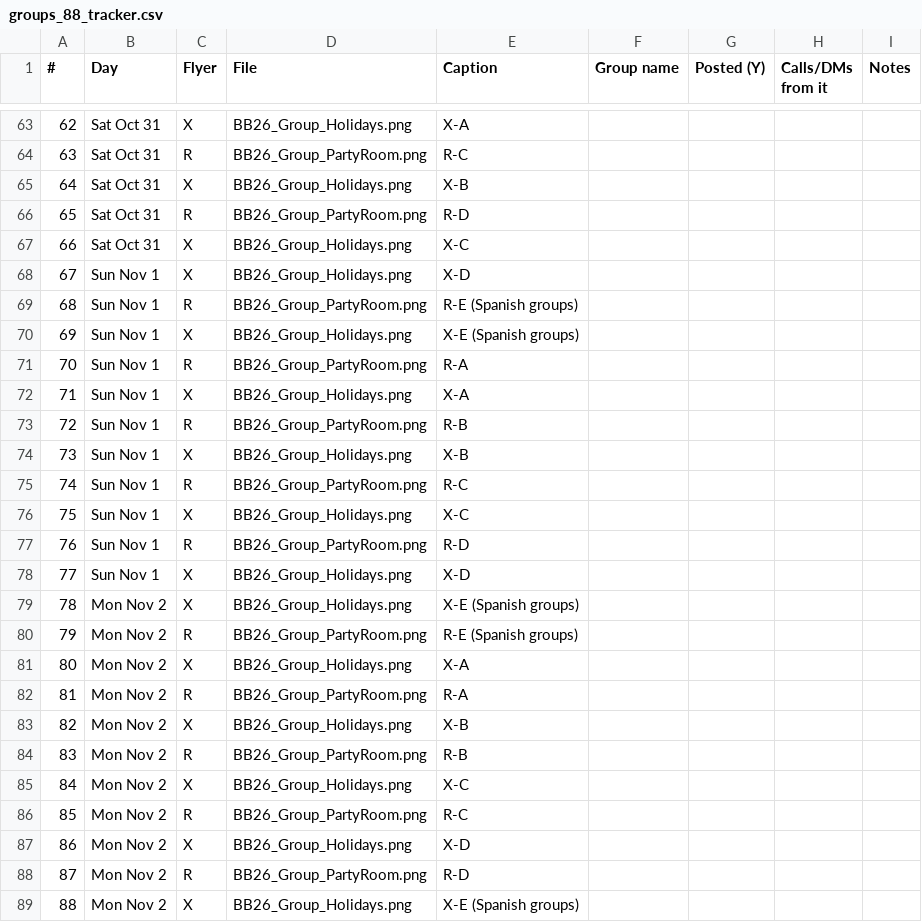
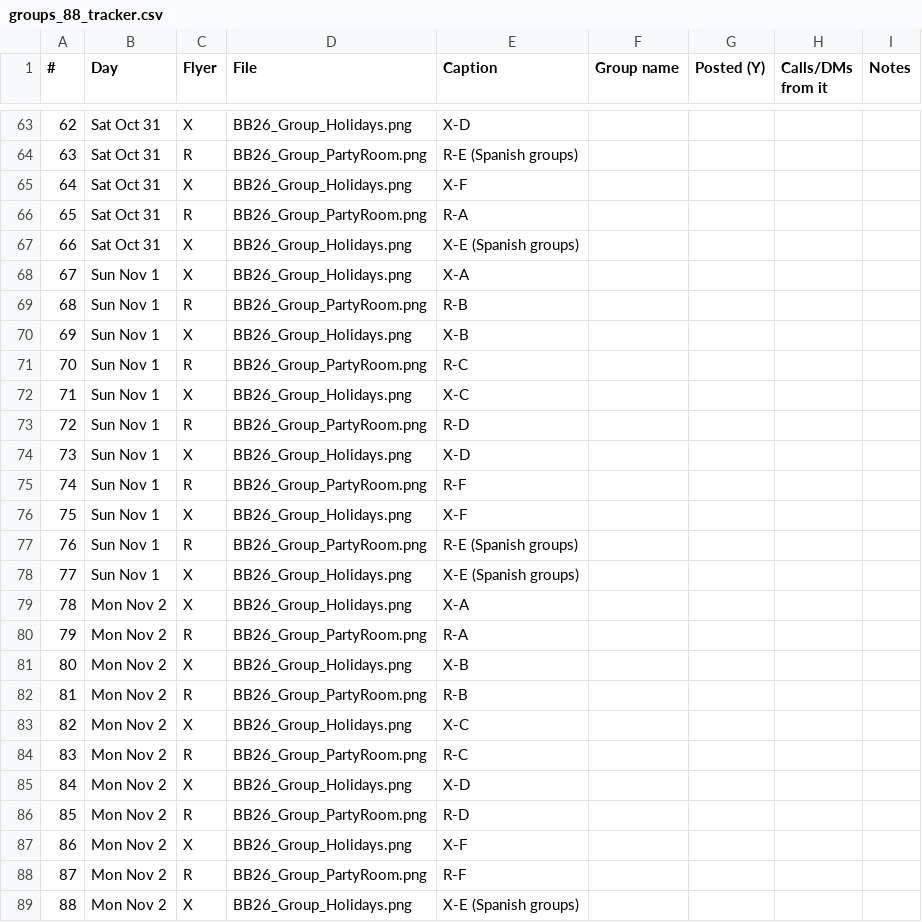
Before and after one commit to RAJEnterprisesUSA/-raj-examples, a CSV file: big-business-rentals/community/groups_88_tracker.csv, drawn as a sheet; only a part is shown, gaps mark what is left out; the diff covers the shown part only.

```diff
--- a/big-business-rentals/community/groups_88_tracker.csv
+++ b/big-business-rentals/community/groups_88_tracker.csv
@@ -63,27 +63,27 @@
-62,Sat Oct 31,X,BB26_Group_Holidays.png,X-A,,,,
-63,Sat Oct 31,R,BB26_Group_PartyRoom.png,R-C,,,,
-64,Sat Oct 31,X,BB26_Group_Holidays.png,X-B,,,,
-65,Sat Oct 31,R,BB26_Group_PartyRoom.png,R-D,,,,
-66,Sat Oct 31,X,BB26_Group_Holidays.png,X-C,,,,
-67,Sun Nov 1,X,BB26_Group_Holidays.png,X-D,,,,
-68,Sun Nov 1,R,BB26_Group_PartyRoom.png,R-E (Spanish groups),,,,
-69,Sun Nov 1,X,BB26_Group_Holidays.png,X-E (Spanish groups),,,,
-70,Sun Nov 1,R,BB26_Group_PartyRoom.png,R-A,,,,
-71,Sun Nov 1,X,BB26_Group_Holidays.png,X-A,,,,
-72,Sun Nov 1,R,BB26_Group_PartyRoom.png,R-B,,,,
-73,Sun Nov 1,X,BB26_Group_Holidays.png,X-B,,,,
-74,Sun Nov 1,R,BB26_Group_PartyRoom.png,R-C,,,,
-75,Sun Nov 1,X,BB26_Group_Holidays.png,X-C,,,,
-76,Sun Nov 1,R,BB26_Group_PartyRoom.png,R-D,,,,
-77,Sun Nov 1,X,BB26_Group_Holidays.png,X-D,,,,
-78,Mon Nov 2,X,BB26_Group_Holidays.png,X-E (Spanish groups),,,,
-79,Mon Nov 2,R,BB26_Group_PartyRoom.png,R-E (Spanish groups),,,,
-80,Mon Nov 2,X,BB26_Group_Holidays.png,X-A,,,,
-81,Mon Nov 2,R,BB26_Group_PartyRoom.png,R-A,,,,
-82,Mon Nov 2,X,BB26_Group_Holidays.png,X-B,,,,
-83,Mon Nov 2,R,BB26_Group_PartyRoom.png,R-B,,,,
-84,Mon Nov 2,X,BB26_Group_Holidays.png,X-C,,,,
-85,Mon Nov 2,R,BB26_Group_PartyRoom.png,R-C,,,,
-86,Mon Nov 2,X,BB26_Group_Holidays.png,X-D,,,,
-87,Mon Nov 2,R,BB26_Group_PartyRoom.png,R-D,,,,
+62,Sat Oct 31,X,BB26_Group_Holidays.png,X-D,,,,
+63,Sat Oct 31,R,BB26_Group_PartyRoom.png,R-E (Spanish groups),,,,
+64,Sat Oct 31,X,BB26_Group_Holidays.png,X-F,,,,
+65,Sat Oct 31,R,BB26_Group_PartyRoom.png,R-A,,,,
+66,Sat Oct 31,X,BB26_Group_Holidays.png,X-E (Spanish groups),,,,
+67,Sun Nov 1,X,BB26_Group_Holidays.png,X-A,,,,
+68,Sun Nov 1,R,BB26_Group_PartyRoom.png,R-B,,,,
+69,Sun Nov 1,X,BB26_Group_Holidays.png,X-B,,,,
+70,Sun Nov 1,R,BB26_Group_PartyRoom.png,R-C,,,,
+71,Sun Nov 1,X,BB26_Group_Holidays.png,X-C,,,,
+72,Sun Nov 1,R,BB26_Group_PartyRoom.png,R-D,,,,
+73,Sun Nov 1,X,BB26_Group_Holidays.png,X-D,,,,
+74,Sun Nov 1,R,BB26_Group_PartyRoom.png,R-F,,,,
+75,Sun Nov 1,X,BB26_Group_Holidays.png,X-F,,,,
+76,Sun Nov 1,R,BB26_Group_PartyRoom.png,R-E (Spanish groups),,,,
+77,Sun Nov 1,X,BB26_Group_Holidays.png,X-E (Spanish groups),,,,
+78,Mon Nov 2,X,BB26_Group_Holidays.png,X-A,,,,
+79,Mon Nov 2,R,BB26_Group_PartyRoom.png,R-A,,,,
+80,Mon Nov 2,X,BB26_Group_Holidays.png,X-B,,,,
+81,Mon Nov 2,R,BB26_Group_PartyRoom.png,R-B,,,,
+82,Mon Nov 2,X,BB26_Group_Holidays.png,X-C,,,,
+83,Mon Nov 2,R,BB26_Group_PartyRoom.png,R-C,,,,
+84,Mon Nov 2,X,BB26_Group_Holidays.png,X-D,,,,
+85,Mon Nov 2,R,BB26_Group_PartyRoom.png,R-D,,,,
+86,Mon Nov 2,X,BB26_Group_Holidays.png,X-F,,,,
+87,Mon Nov 2,R,BB26_Group_PartyRoom.png,R-F,,,,
 88,Mon Nov 2,X,BB26_Group_Holidays.png,X-E (Spanish groups),,,,
```
Also changed, not shown: 24 edited cells elsewhere in this file, 1 other file.
